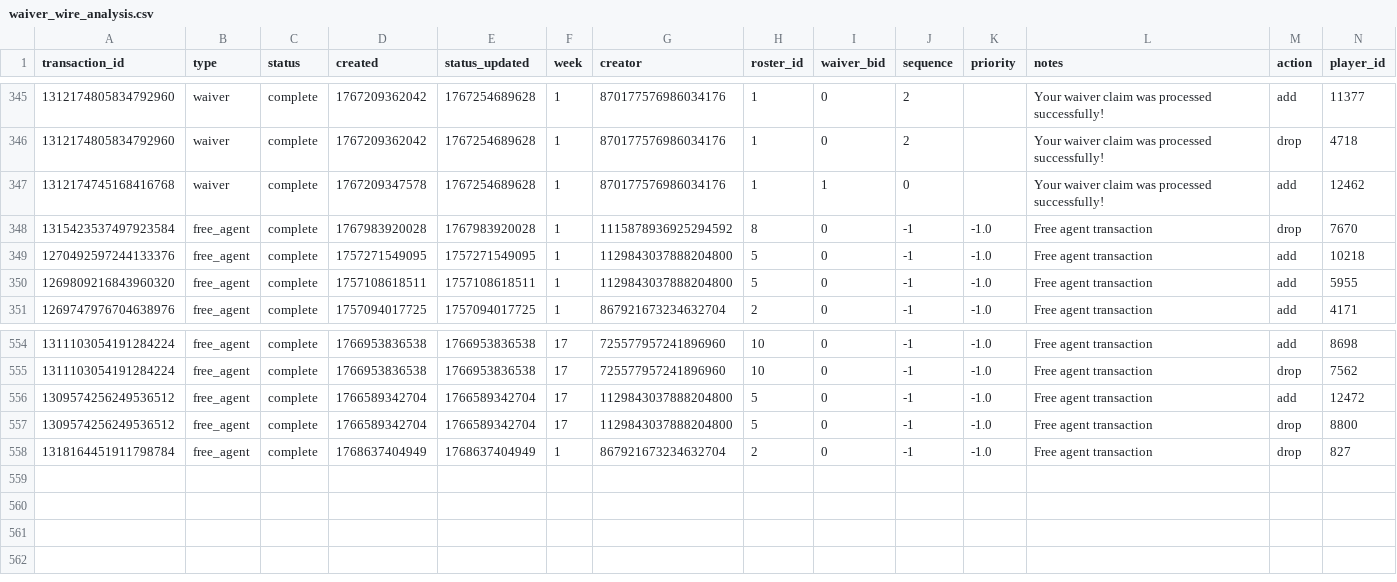
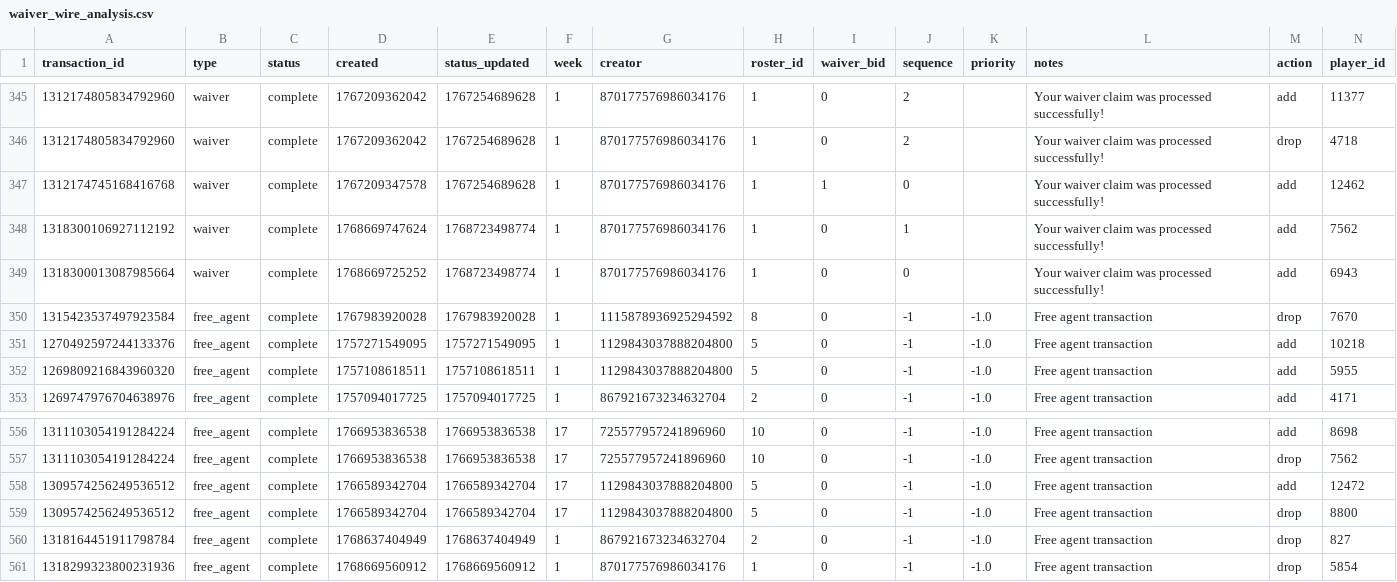
Before and after one commit to capitanlandr/trade-analysis-dashboard, a CSV file: pipeline/waiver_wire_analysis.csv, drawn as a sheet; only a part is shown, gaps mark what is left out; rows hold the shown columns only; the diff names each change by its address in the sheet, - before the commit and + after, or states it on an @@ line.

```diff
--- a/pipeline/waiver_wire_analysis.csv
+++ b/pipeline/waiver_wire_analysis.csv
+row 348: 1318300106927112192 | waiver | complete | 1768669747624 | 1768723498774 | 1 | 870177576986034176 | 1 | 0 | 1 |  | Your waiver claim was processed successfully! | add | 7562
+row 349: 1318300013087985664 | waiver | complete | 1768669725252 | 1768723498774 | 1 | 870177576986034176 | 1 | 0 | 0 |  | Your waiver claim was processed successfully! | add | 6943
+row 561: 1318299323800231936 | free_agent | complete | 1768669560912 | 1768669560912 | 1 | 870177576986034176 | 1 | 0 | -1 | -1.0 | Free agent transaction | drop | 5854
```
Also changed, not shown: pipeline/league_trades_analysis_pipeline.csv, 20 other files.
